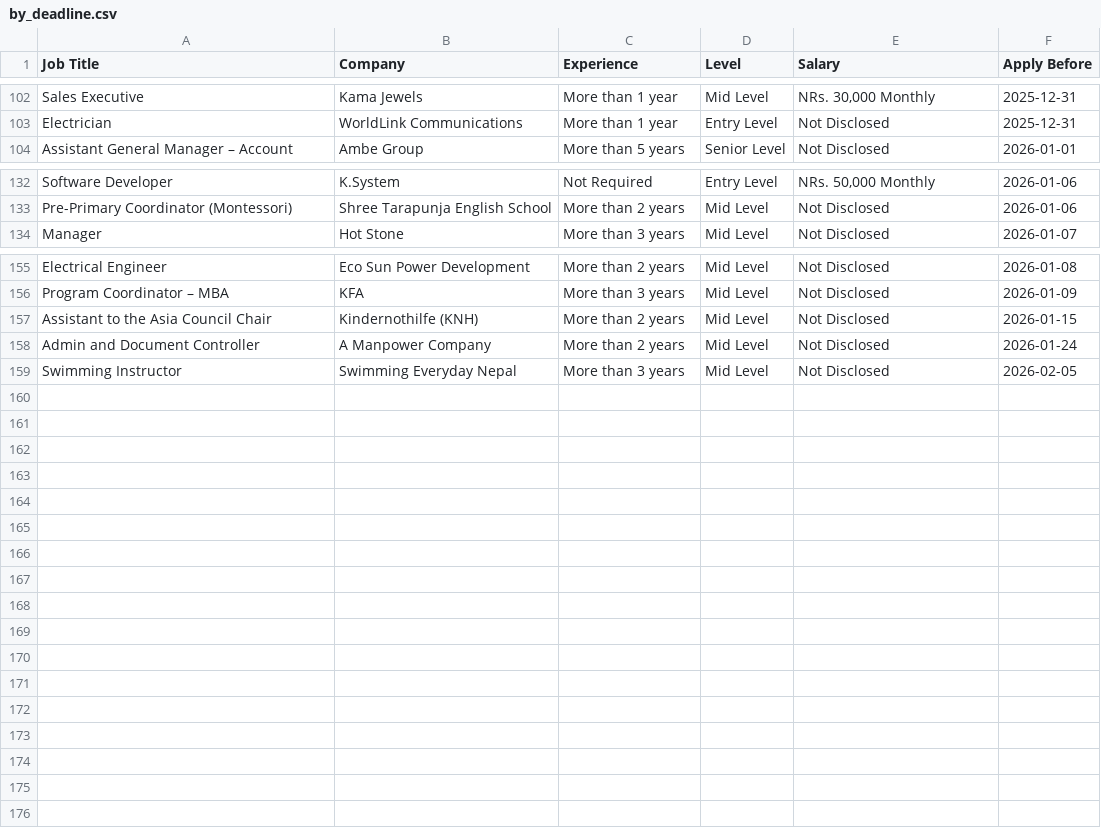
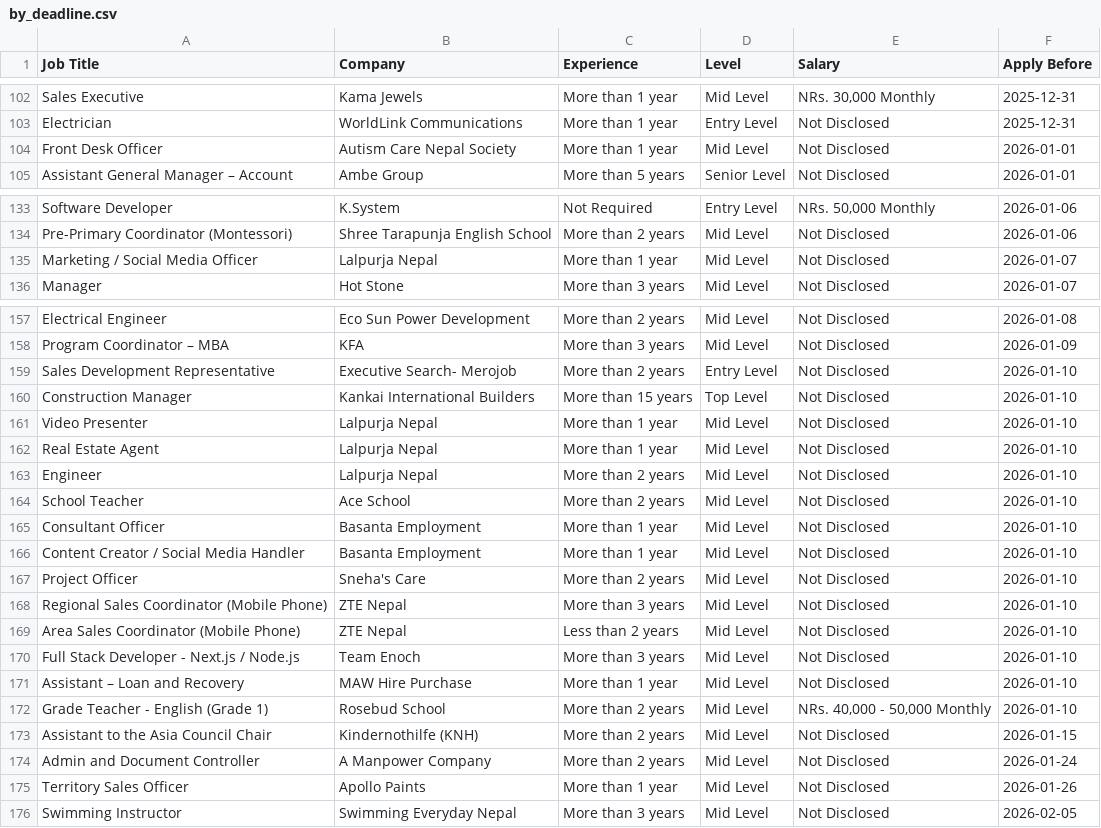
Before and after one commit to ashira-maharjan/jobportal-scraper, a CSV file: data_file/by_deadline.csv, drawn as a sheet; only a part is shown, gaps mark what is left out.

Commit message:
Auto update job data

```diff
--- a/data_file/by_deadline.csv
+++ b/data_file/by_deadline.csv
@@ -103,2 +103,3 @@ Sales Executive,Kama Jewels,More than 1 year,Mid Level,"NRs. 30,000 Monthly",202
 Electrician,WorldLink Communications,More than 1 year,Entry Level,Not Disclosed,2025-12-31
+Front Desk Officer,Autism Care Nepal Society,More than 1 year,Mid Level,Not Disclosed,2026-01-01
 Assistant General Manager – Account,Ambe Group,More than 5 years,Senior Level,Not Disclosed,2026-01-01
@@ -133,2 +134,3 @@ Software Developer,K.System,Not Required,Entry Level,"NRs. 50,000 Monthly",2026-
 Pre-Primary Coordinator (Montessori),Shree Tarapunja English School,More than 2 years,Mid Level,Not Disclosed,2026-01-06
+Marketing / Social Media Officer,Lalpurja Nepal,More than 1 year,Mid Level,Not Disclosed,2026-01-07
 Manager,Hot Stone,More than 3 years,Mid Level,Not Disclosed,2026-01-07
@@ -156,4 +158,19 @@ Electrical Engineer,Eco Sun Power Development,More than 2 years,Mid Level,Not Di
 Program Coordinator – MBA,KFA,More than 3 years,Mid Level,Not Disclosed,2026-01-09
+Sales Development Representative,Executive Search- Merojob,More than 2 years,Entry Level,Not Disclosed,2026-01-10
+Construction Manager,Kankai International Builders,More than 15 years,Top Level,Not Disclosed,2026-01-10
+Video Presenter,Lalpurja Nepal,More than 1 year,Mid Level,Not Disclosed,2026-01-10
+Real Estate Agent,Lalpurja Nepal,More than 1 year,Mid Level,Not Disclosed,2026-01-10
+Engineer,Lalpurja Nepal,More than 2 years,Mid Level,Not Disclosed,2026-01-10
+School Teacher,Ace School,More than 2 years,Mid Level,Not Disclosed,2026-01-10
+Consultant Officer,Basanta Employment,More than 1 year,Mid Level,Not Disclosed,2026-01-10
+Content Creator / Social Media Handler,Basanta Employment,More than 1 year,Mid Level,Not Disclosed,2026-01-10
+Project Officer,Sneha's Care,More than 2 years,Mid Level,Not Disclosed,2026-01-10
+Regional Sales Coordinator (Mobile Phone),ZTE Nepal,More than 3 years,Mid Level,Not Disclosed,2026-01-10
+Area Sales Coordinator (Mobile Phone),ZTE Nepal,Less than 2 years,Mid Level,Not Disclosed,2026-01-10
+Full Stack Developer - Next.js / Node.js,Team Enoch,More than 3 years,Mid Level,Not Disclosed,2026-01-10
+Assistant – Loan and Recovery,MAW Hire Purchase,More than 1 year,Mid Level,Not Disclosed,2026-01-10
+Grade Teacher - English (Grade 1),Rosebud School,More than 2 years,Mid Level,"NRs. 40,000 - 50,000 Monthly",2026-01-10
 Assistant to the Asia Council Chair,Kindernothilfe (KNH),More than 2 years,Mid Level,Not Disclosed,2026-01-15
 Admin and Document Controller,A Manpower Company,More than 2 years,Mid Level,Not Disclosed,2026-01-24
+Territory Sales Officer,Apollo Paints,More than 1 year,Mid Level,Not Disclosed,2026-01-26
 Swimming Instructor,Swimming Everyday Nepal,More than 3 years,Mid Level,Not Disclosed,2026-02-05
```
Also changed, not shown: data_file/top_jobs.csv.
